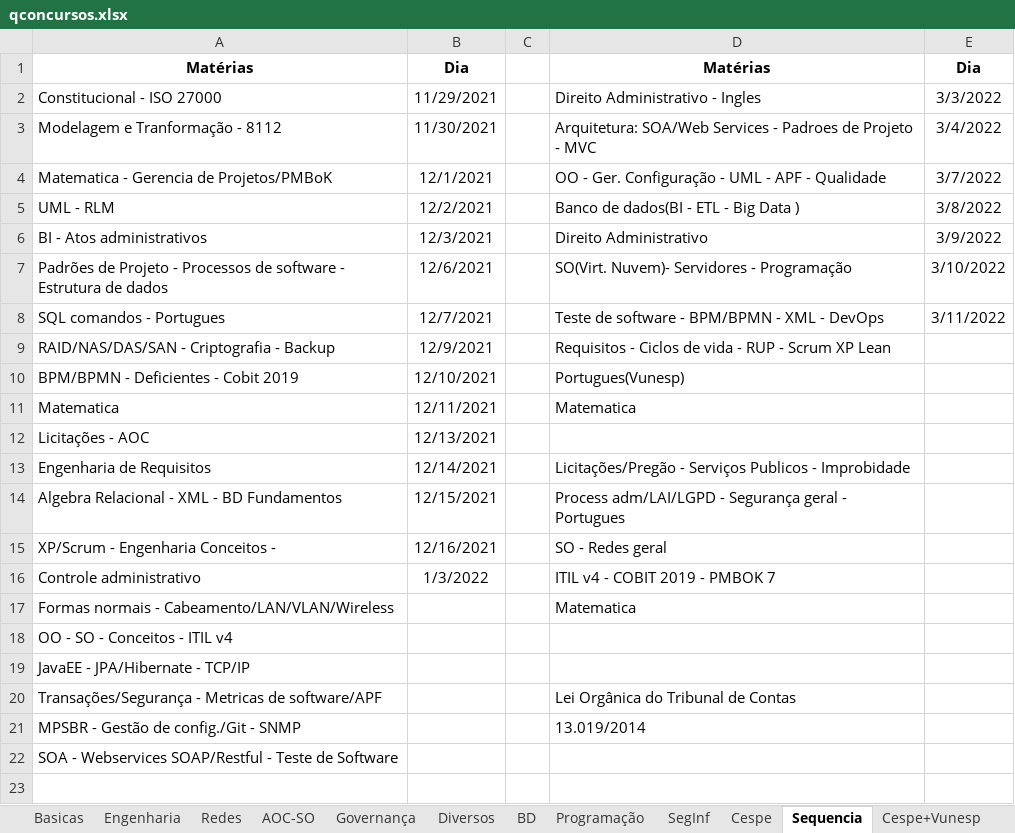
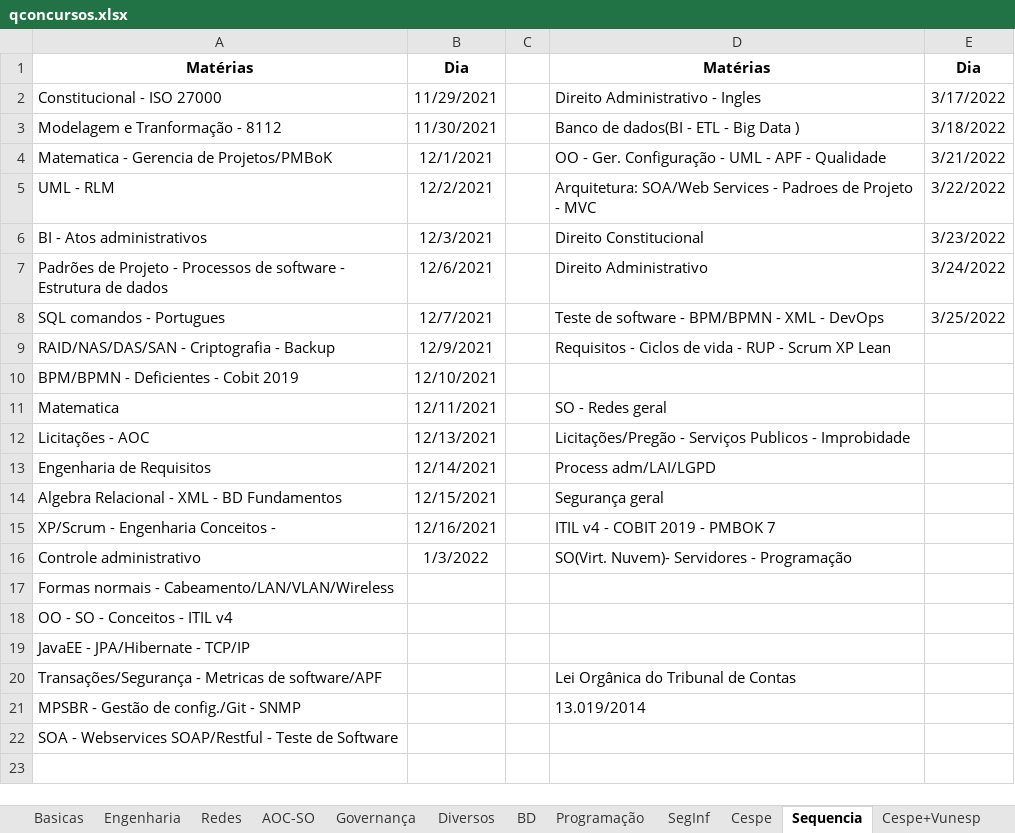
Before and after one commit to willhc1984/estudos, an Excel workbook: qconcursos.xlsx, sheet Sequencia, drawn as a sheet; only a part is shown; values as stored, in another font and other column widths than the file's, no borders; the diff names each change by its address in the sheet, - before the commit and + after, or states it on an @@ line.

```diff
--- a/qconcursos.xlsx (sheet Sequencia)
+++ b/qconcursos.xlsx (sheet Sequencia)
-E2: 3/3/2022
+E2: 3/17/2022
-D3: Arquitetura: SOA/Web Services - Padroes de Projeto - MVC
+D3: Banco de dados(BI - ETL - Big Data )
-E3: 3/4/2022
+E3: 3/18/2022
-E4: 3/7/2022
+E4: 3/21/2022
-D5: Banco de dados(BI - ETL - Big Data )
+D5: Arquitetura: SOA/Web Services - Padroes de Projeto - MVC
-E5: 3/8/2022
+E5: 3/22/2022
-D6: Direito Administrativo
+D6: Direito Constitucional
-E6: 3/9/2022
+E6: 3/23/2022
-D7: SO(Virt. Nuvem)- Servidores - Programação
+D7: Direito Administrativo
-E7: 3/10/2022
+E7: 3/24/2022
-E8: 3/11/2022
+E8: 3/25/2022
-D10: Portugues(Vunesp)
+D10: (empty)
-D11: Matematica
+D11: SO - Redes geral
-D12: (empty)
+D12: Licitações/Pregão - Serviços Publicos - Improbidade
-D13: Licitações/Pregão - Serviços Publicos - Improbidade
+D13: Process adm/LAI/LGPD
-D14: Process adm/LAI/LGPD - Segurança geral - Portugues
+D14: Segurança geral
-D15: SO - Redes geral
+D15: ITIL v4 - COBIT 2019 - PMBOK 7
-D16: ITIL v4 - COBIT 2019 - PMBOK 7
+D16: SO(Virt. Nuvem)- Servidores - Programação
-D17: Matematica
+D17: (empty)
```
Also changed, not shown: sheet Cespe, sheet Cespe+Vunesp, 6 other files.
